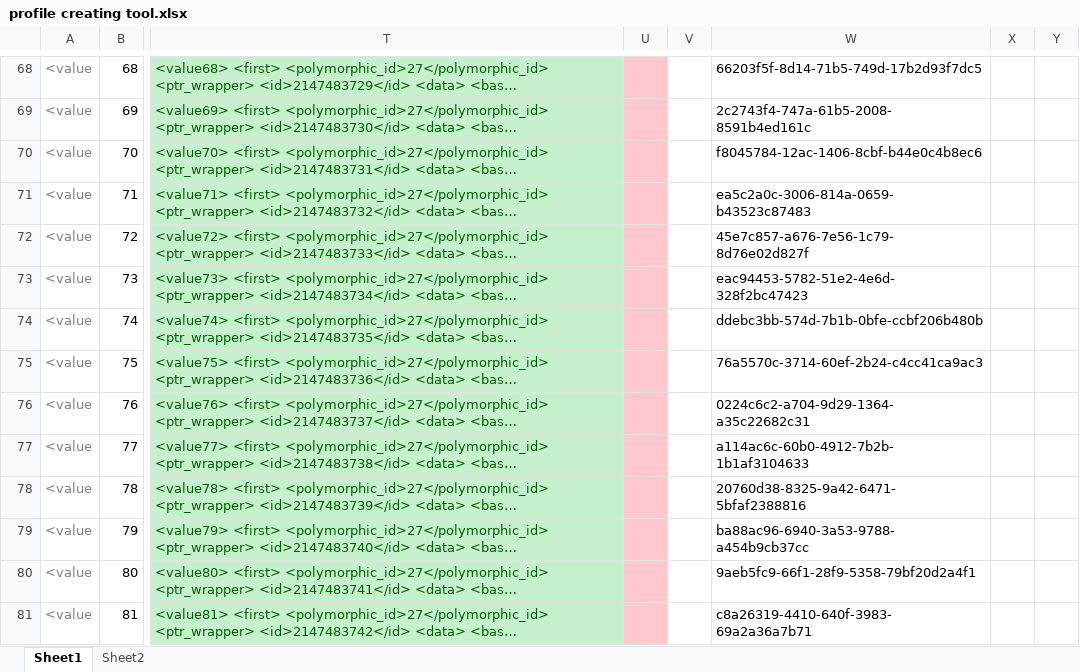
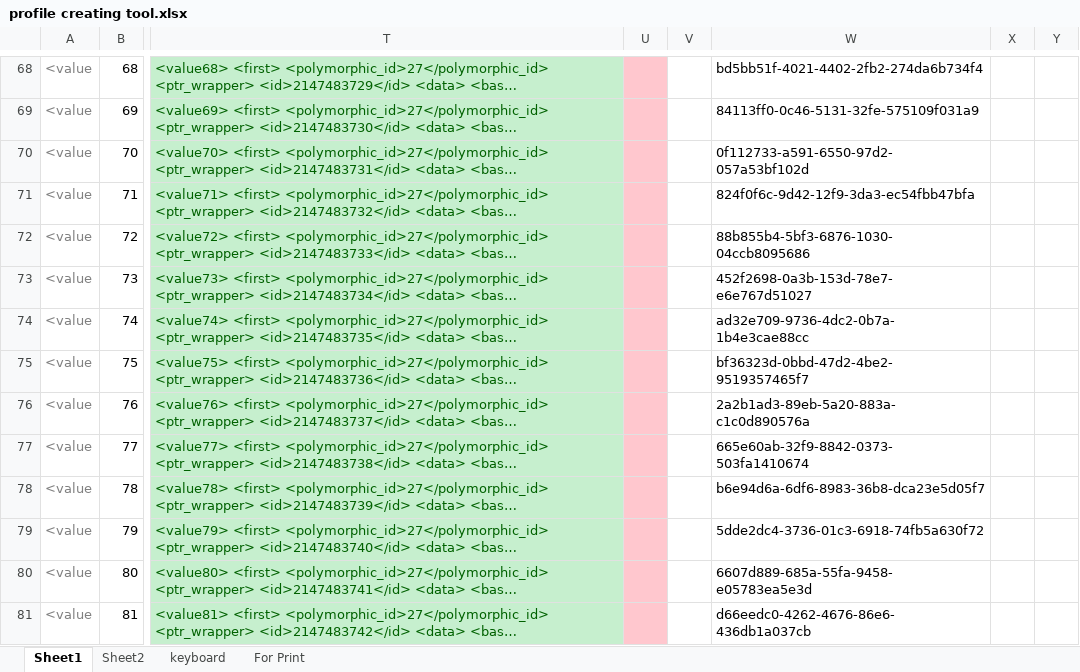
Before and after one commit to last72/Scripts, an Excel workbook: SecondKeyboard/iCue/profile creating tool.xlsx, sheet Sheet1, drawn as a sheet; only a part is shown, gaps mark what is left out; long unchanged cells end in …; values as stored, in another font and other column widths than the file's, no borders; the diff covers the shown part only; the diff names each change by its address in the sheet, - before the commit and + after, or states it on an @@ line.

```diff
--- a/SecondKeyboard/iCue/profile creating tool.xlsx (sheet Sheet1)
+++ b/SecondKeyboard/iCue/profile creating tool.xlsx (sheet Sheet1)
+sheet tab: keyboard
+sheet tab: For Print
-W68: 66203f5f-8d14-71b5-749d-17b2d93f7dc5
+W68: bd5bb51f-4021-4402-2fb2-274da6b734f4
-W69: 2c2743f4-747a-61b5-2008-8591b4ed161c
+W69: 84113ff0-0c46-5131-32fe-575109f031a9
-W70: f8045784-12ac-1406-8cbf-b44e0c4b8ec6
+W70: 0f112733-a591-6550-97d2-057a53bf102d
-W71: ea5c2a0c-3006-814a-0659-b43523c87483
+W71: 824f0f6c-9d42-12f9-3da3-ec54fbb47bfa
-W72: 45e7c857-a676-7e56-1c79-8d76e02d827f
+W72: 88b855b4-5bf3-6876-1030-04ccb8095686
-W73: eac94453-5782-51e2-4e6d-328f2bc47423
+W73: 452f2698-0a3b-153d-78e7-e6e767d51027
-W74: ddebc3bb-574d-7b1b-0bfe-ccbf206b480b
+W74: ad32e709-9736-4dc2-0b7a-1b4e3cae88cc
-W75: 76a5570c-3714-60ef-2b24-c4cc41ca9ac3
+W75: bf36323d-0bbd-47d2-4be2-9519357465f7
-W76: 0224c6c2-a704-9d29-1364-a35c22682c31
+W76: 2a2b1ad3-89eb-5a20-883a-c1c0d890576a
-W77: a114ac6c-60b0-4912-7b2b-1b1af3104633
+W77: 665e60ab-32f9-8842-0373-503fa1410674
-W78: 20760d38-8325-9a42-6471-5bfaf2388816
+W78: b6e94d6a-6df6-8983-36b8-dca23e5d05f7
-W79: ba88ac96-6940-3a53-9788-a454b9cb37cc
+W79: 5dde2dc4-3736-01c3-6918-74fb5a630f72
-W80: 9aeb5fc9-66f1-28f9-5358-79bf20d2a4f1
+W80: 6607d889-685a-55fa-9458-e05783ea5e3d
-W81: c8a26319-4410-640f-3983-69a2a36a7b71
+W81: d66eedc0-4262-4676-86e6-436db1a037cb
```
Also changed, not shown: 48 edited cells elsewhere in this sheet, sheet Sheet2, 4 other files.
